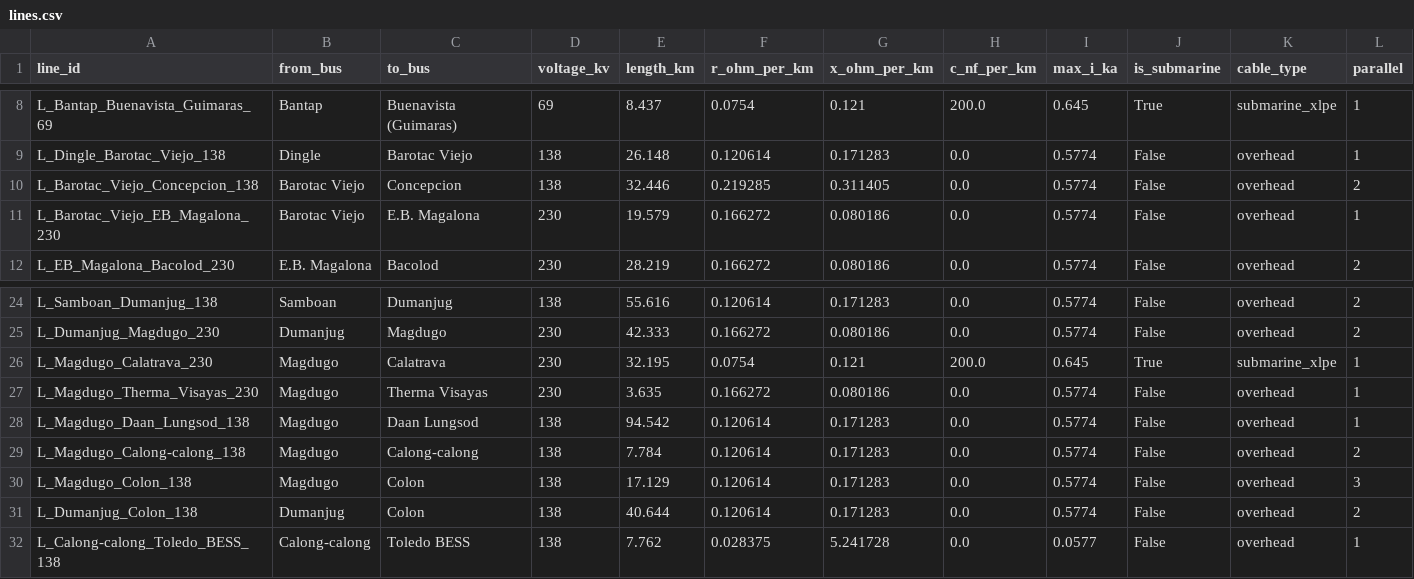
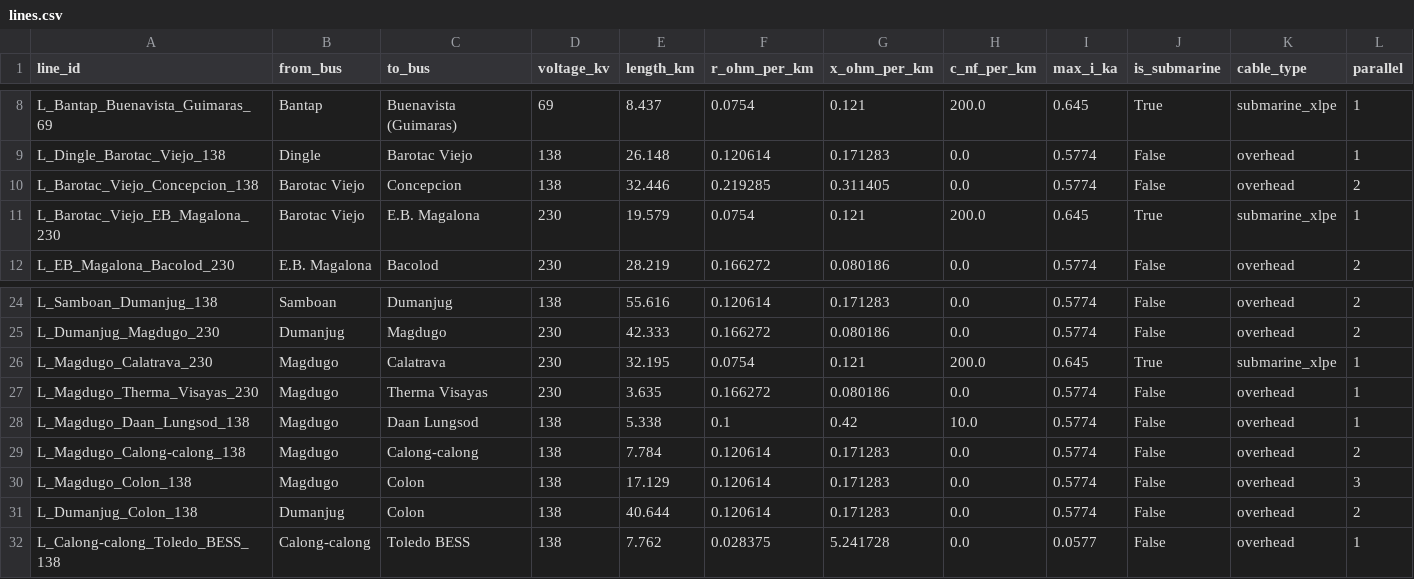
Before and after one commit to julius-darang/visayasgrid, a CSV file: data/lines.csv, drawn as a sheet; only a part is shown, gaps mark what is left out.

```diff
--- a/data/lines.csv
+++ b/data/lines.csv
@@ -10,3 +10,3 @@ L_Dingle_Barotac_Viejo_138,Dingle,Barotac Viejo,138,26.148,0.120614,0.171283,0.0
 L_Barotac_Viejo_Concepcion_138,Barotac Viejo,Concepcion,138,32.446,0.219285,0.311405,0.0,0.5774,False,overhead,2
-L_Barotac_Viejo_EB_Magalona_230,Barotac Viejo,E.B. Magalona,230,19.579,0.166272,0.080186,0.0,0.5774,False,overhead,1
+L_Barotac_Viejo_EB_Magalona_230,Barotac Viejo,E.B. Magalona,230,19.579,0.0754,0.121,200.0,0.645,True,submarine_xlpe,1
 L_EB_Magalona_Bacolod_230,E.B. Magalona,Bacolod,230,28.219,0.166272,0.080186,0.0,0.5774,False,overhead,2
@@ -27,3 +27,3 @@ L_Magdugo_Calatrava_230,Magdugo,Calatrava,230,32.195,0.0754,0.121,200.0,0.645,Tr
 L_Magdugo_Therma_Visayas_230,Magdugo,Therma Visayas,230,3.635,0.166272,0.080186,0.0,0.5774,False,overhead,1
-L_Magdugo_Daan_Lungsod_138,Magdugo,Daan Lungsod,138,94.542,0.120614,0.171283,0.0,0.5774,False,overhead,1
+L_Magdugo_Daan_Lungsod_138,Magdugo,Daan Lungsod,138,5.338,0.1,0.42,10.0,0.5774,False,overhead,1
 L_Magdugo_Calong-calong_138,Magdugo,Calong-calong,138,7.784,0.120614,0.171283,0.0,0.5774,False,overhead,2
```
Also changed, not shown: data/buses.csv, data/temp/buses.csv, 7 other files.
